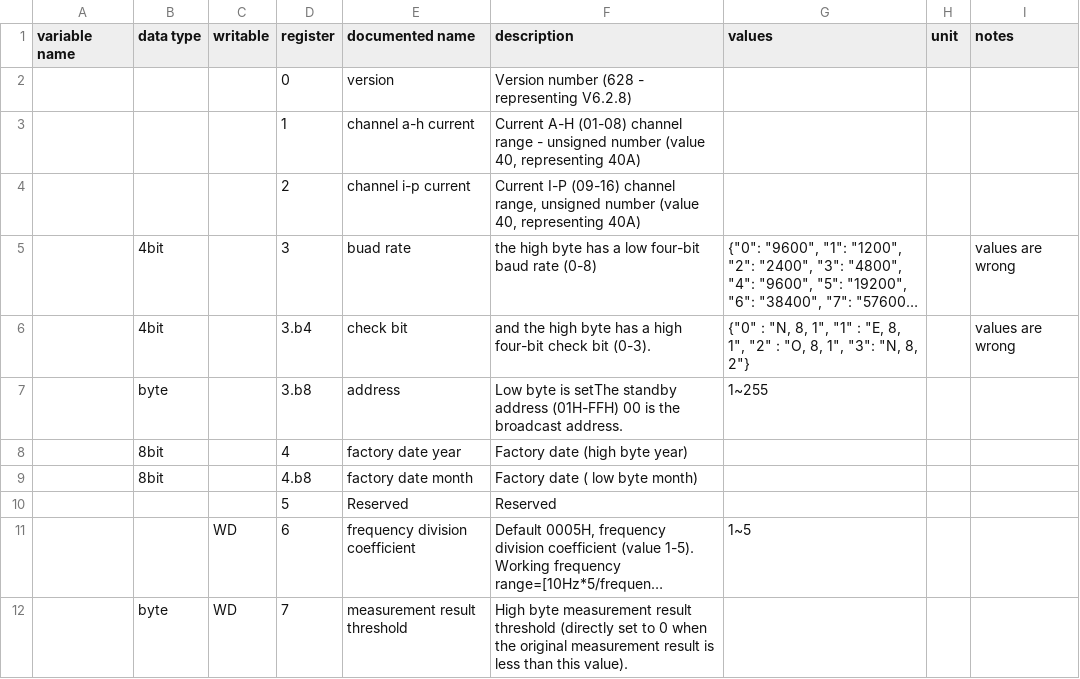
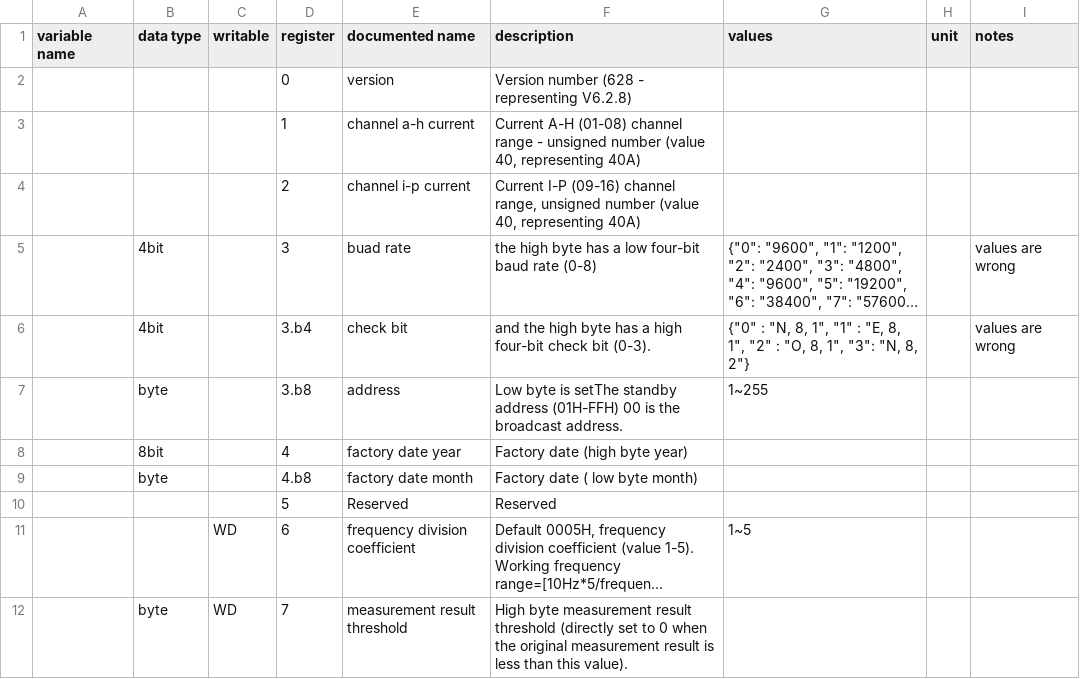
Before and after one commit to yNosGR/PythonProtocolGateway, a CSV file: protocols/hdhk_16ch_ac_module.holding_registry_map.csv, drawn as a sheet; only a part is shown; long unchanged cells end in ….

Commit message:
datatype.byte bugfix

```diff
--- a/protocols/hdhk_16ch_ac_module.holding_registry_map.csv
+++ b/protocols/hdhk_16ch_ac_module.holding_registry_map.csv
@@ -8,3 +8,3 @@ variable name;data type;writable;register;documented name;description;values;uni
 ;8bit;;4;factory date year;Factory date (high byte year);;;
-;8bit;;4.b8;factory date month;Factory date ( low byte month);;;
+;byte;;4.b8;factory date month;Factory date ( low byte month);;;
 ;;;5;Reserved;Reserved;;;
```
Also changed, not shown: 1 other file.
